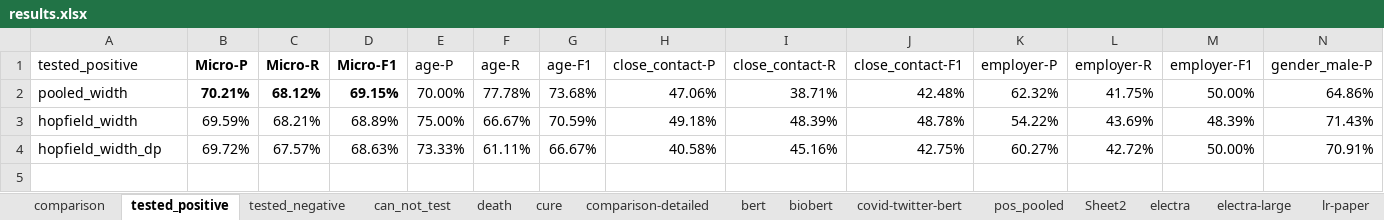
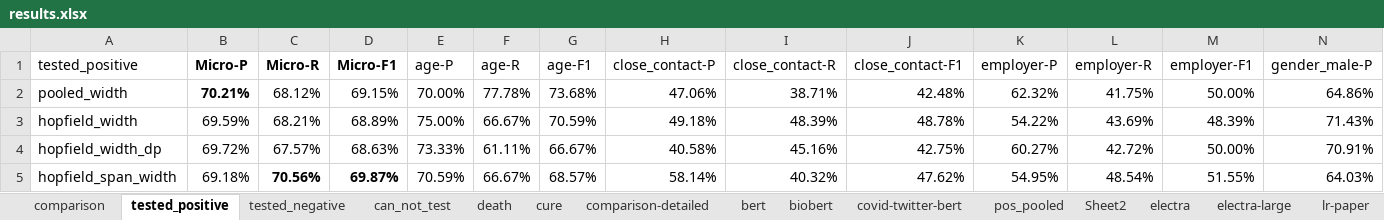
Before and after one commit to Supermaxman/extract_COVID19_events_from_Twitter, an Excel workbook: results/results.xlsx, sheet tested_positive, drawn as a sheet; only a part is shown; values as stored, in another font and other column widths than the file's, no borders; rows hold the shown columns only; the diff names each change by its address in the sheet, - before the commit and + after, or states it on an @@ line.

```diff
--- a/results/results.xlsx (sheet tested_positive)
+++ b/results/results.xlsx (sheet tested_positive)
-C2:D2 bold: on
+C2:D2 bold: off
+row 5: hopfield_span_width | 69.18% | 70.56% | 69.87% | 70.59% | 66.67% | 68.57% | 58.14% | 40.32% | 47.62% | 54.95% | 48.54% | 51.55% | 64.03%
```
Also changed, not shown: 12 other files.
